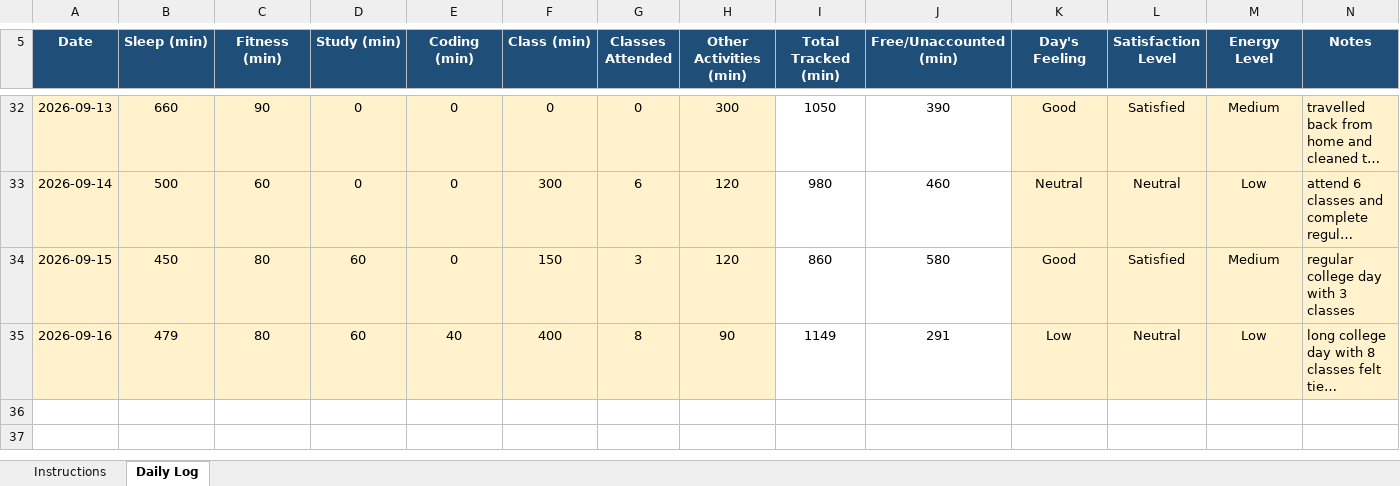
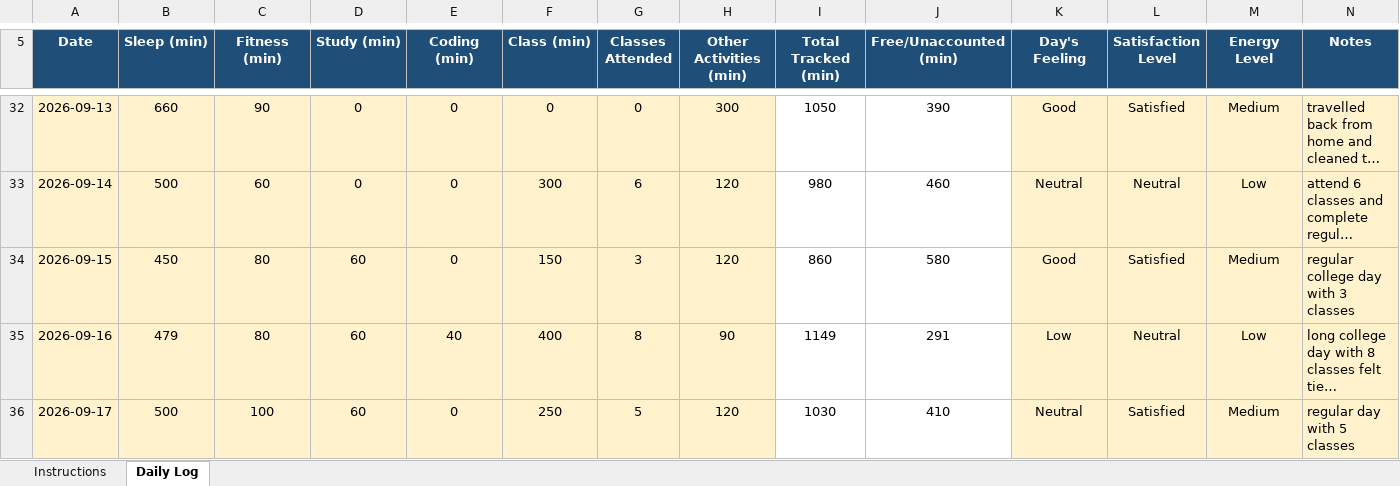
Before and after one commit to kasakmehta/776, an Excel workbook: 12602999.xlsx, sheet Daily Log, drawn as a sheet; only a part is shown, gaps mark what is left out; long unchanged cells end in …; values as stored, in another font and other column widths than the file's, no borders; conditional formats not drawn; the diff names each change by its address in the sheet, - before the commit and + after, or states it on an @@ line.

```diff
--- a/12602999.xlsx (sheet Daily Log)
+++ b/12602999.xlsx (sheet Daily Log)
+row 36: 2026-09-17 | 500 | 100 | 60 | 0 | 250 | 5 | 120 | 1030 | 410 | Neutral | Satisfied | Medium | regular day with 5 classes
```
Also changed, not shown: 1 other file.
